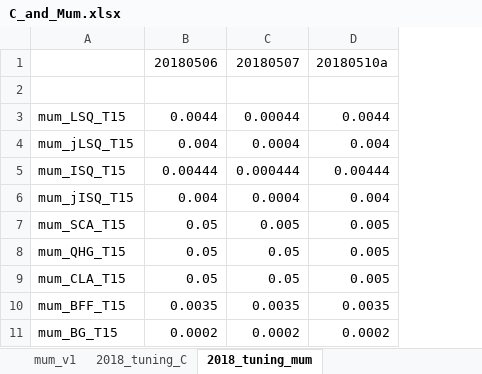
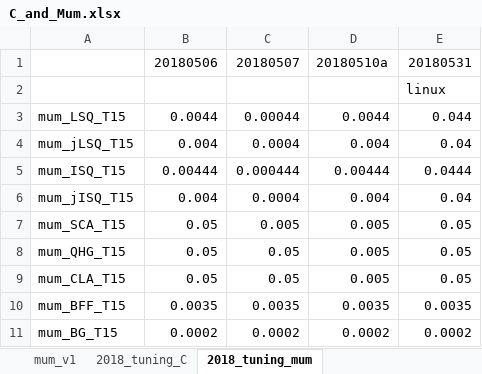
Before and after one commit to NEFSC/READ-EDAB-neusAtlantis, an Excel workbook: R/C_and_Mum.xlsx, sheet 2018_tuning_mum, drawn as a sheet; only a part is shown; values as stored, in another font and other column widths than the file's, no borders; conditional formats not drawn; the diff names each change by its address in the sheet, - before the commit and + after, or states it on an @@ line.

Commit message:
linux changes to biol file mum 20180531 for base run

```diff
--- a/R/C_and_Mum.xlsx (sheet 2018_tuning_mum)
+++ b/R/C_and_Mum.xlsx (sheet 2018_tuning_mum)
+column E, rows 1-11: 20180531 | linux | 0.044 | 0.04 | 0.0444 | 0.04 | 0.05 | 0.05 | 0.05 | 0.0035 | 0.0002
```
Also changed, not shown: sheet 2018_tuning_C, 1 other file.
